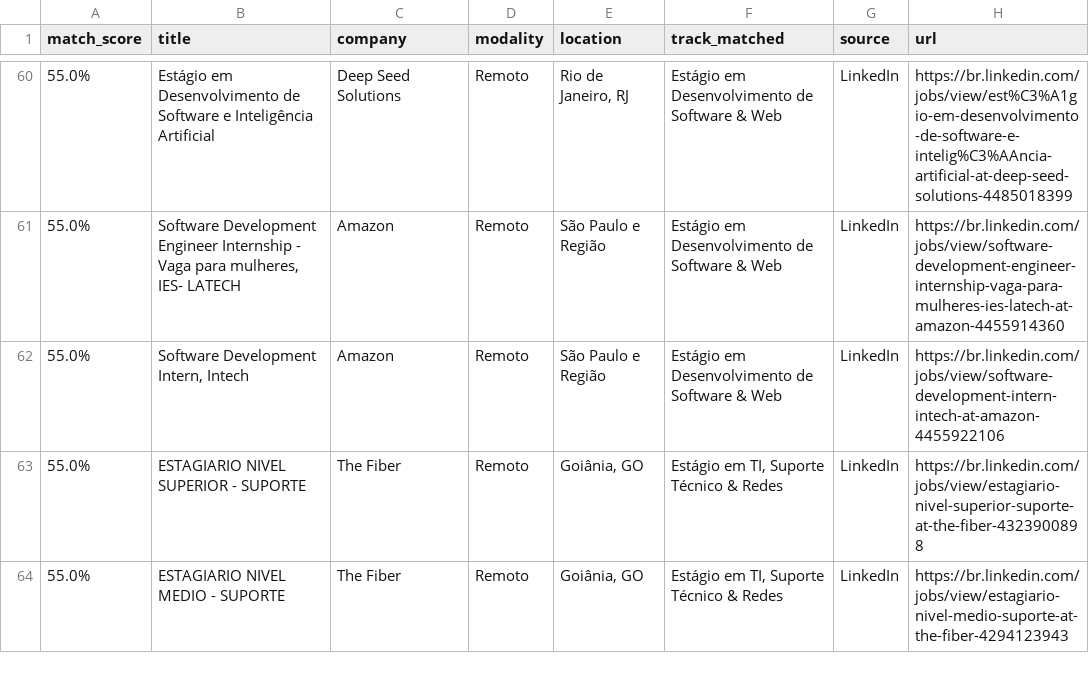
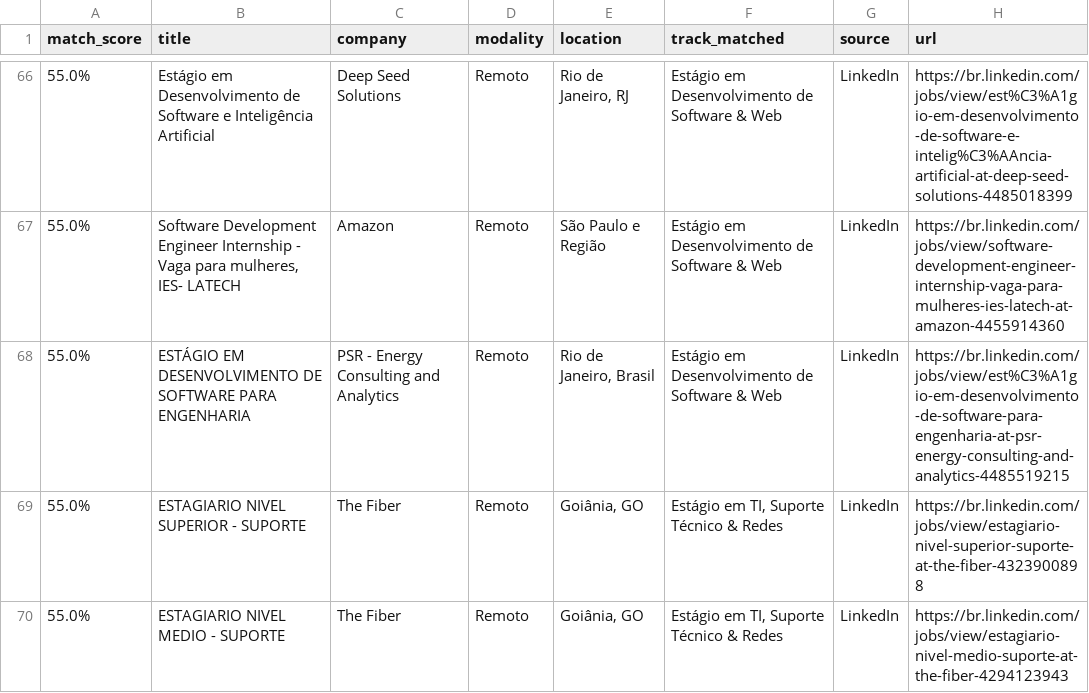
Before and after one commit to Loogan23/LoganJobRadar, a CSV file: output/vagas_compativeis.csv, drawn as a sheet; only a part is shown, gaps mark what is left out; addresses are those after the commit; the diff covers the shown part only; the diff names each change by its address in the sheet, - before the commit and + after, or states it on an @@ line.

```diff
--- a/output/vagas_compativeis.csv
+++ b/output/vagas_compativeis.csv
-B68 (title): Software Development Intern, Intech
+B68 (title): ESTÁGIO EM DESENVOLVIMENTO DE SOFTWARE PARA ENGENHARIA
-C68 (company): Amazon
+C68 (company): PSR - Energy Consulting and Analytics
-E68 (location): São Paulo e Região
+E68 (location): Rio de Janeiro, Brasil
-H68 (url): https://br.linkedin.com/jobs/view/software-development-intern-intech-at-amazon-4455922106
+H68 (url): https://br.linkedin.com/jobs/view/est%C3%A1gio-em-desenvolvimento-de-software-para-engenharia-at-psr-energy-consulting-and-analytics-4485519215
```
Also changed, not shown: 7 added rows, 1 removed row and 4 edited cells elsewhere in this file, 1 other file.
